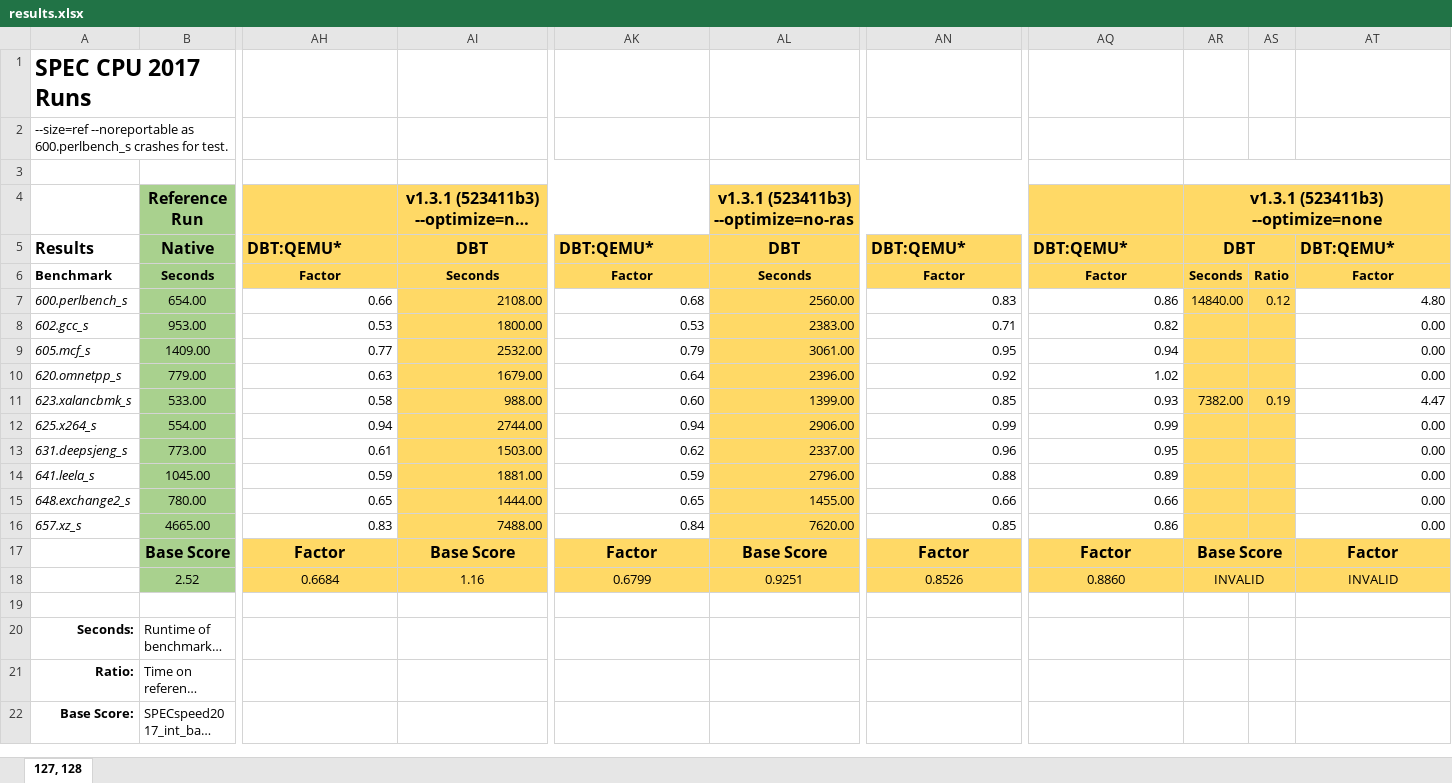
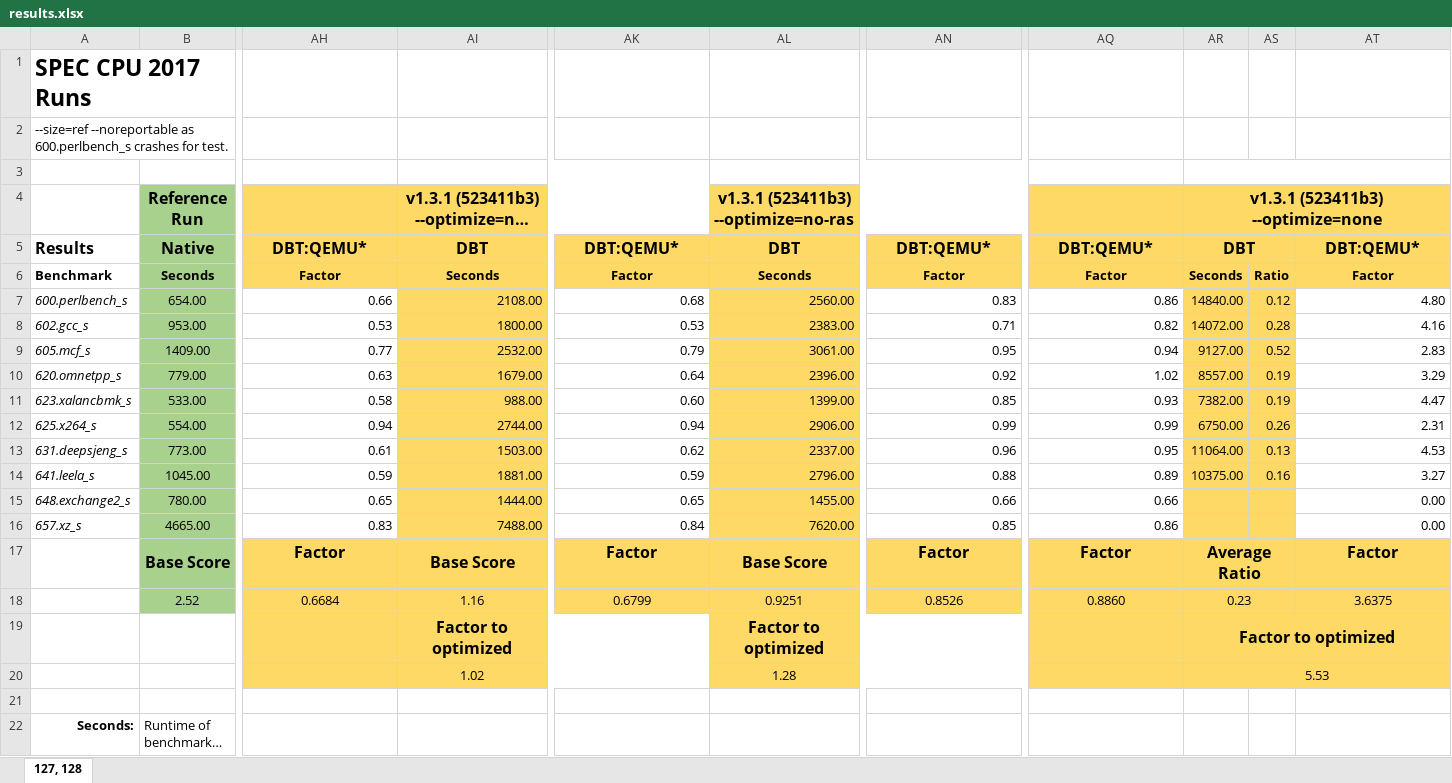
Before and after one commit to ria-jit/ria-jit, an Excel workbook: documentation/spec/results/results.xlsx, sheet 127, 128, drawn as a sheet; only a part is shown, gaps mark what is left out; the shorter side is filled out with more unchanged rows; long unchanged cells end in …; values as stored, in another font and other column widths than the file's, no borders; conditional formats not drawn; rows hold the shown columns only; the diff names each change by its address in the sheet, - before the commit and + after, or states it on an @@ line.

Commit message:
add none-run results to paper, various fixes

```diff
--- a/documentation/spec/results/results.xlsx (sheet 127, 128)
+++ b/documentation/spec/results/results.xlsx (sheet 127, 128)
-AH5 alignment: left
+AH5 alignment: center
-AK5 alignment: left
+AK5 alignment: center
-AN5 alignment: left
+AN5 alignment: center
-AQ5 alignment: left
+AQ5 alignment: center
-AT5 alignment: left
+AT5 alignment: center
-AR8: (empty)
+AR8: 14072.00
-AS8: (empty)
+AS8: 0.28
-AT8: 0.00
+AT8: 4.16
-AR9: (empty)
+AR9: 9127.00
-AS9: (empty)
+AS9: 0.52
-AT9: 0.00
+AT9: 2.83
-AR10: (empty)
+AR10: 8557.00
-AS10: (empty)
+AS10: 0.19
-AT10: 0.00
+AT10: 3.29
-AR12: (empty)
+AR12: 6750.00
-AS12: (empty)
+AS12: 0.26
-AT12: 0.00
+AT12: 2.31
-AR13: (empty)
+AR13: 11064.00
-AS13: (empty)
+AS13: 0.13
-AT13: 0.00
+AT13: 4.53
-AR14: (empty)
+AR14: 10375.00
-AS14: (empty)
+AS14: 0.16
-AT14: 0.00
+AT14: 3.27
-AR17: Base Score
+AR17: Average Ratio
-AR18: INVALID
+AR18: 0.23
-AT18: INVALID
+AT18: 3.6375
+row 19:  |  |  | Factor to optimized |  | Factor to optimized |  |  | Factor to optimized
+row 20:  |  |  | 1.02 |  | 1.28 |  |  | 5.53
```
Also changed, not shown: 6 other files.
